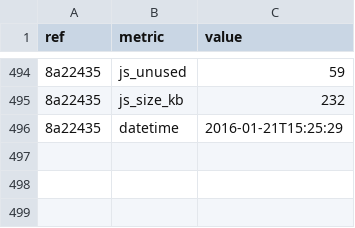
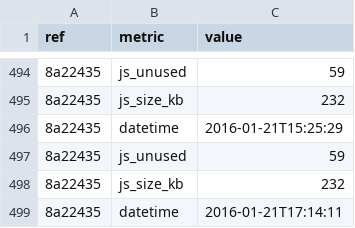
Before and after one commit to whybug/whybug-server, a CSV file: metrics.csv, drawn as a sheet; only a part is shown, gaps mark what is left out; the diff names each change by its address in the sheet, - before the commit and + after, or states it on an @@ line.

Commit message:
Update metrics

```diff
--- a/metrics.csv
+++ b/metrics.csv
+row 497: 8a22435 | js_unused | 59
+row 498: 8a22435 | js_size_kb | 232
+row 499: 8a22435 | datetime | 2016-01-21T17:14:11
```
